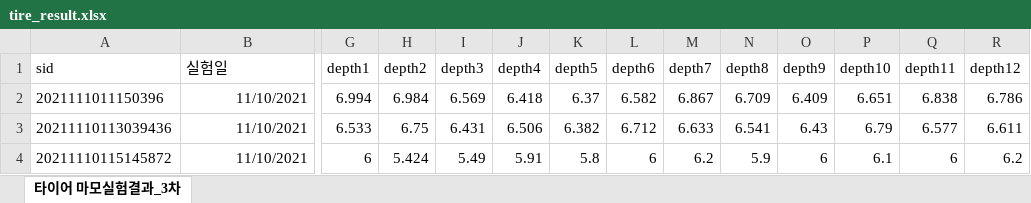
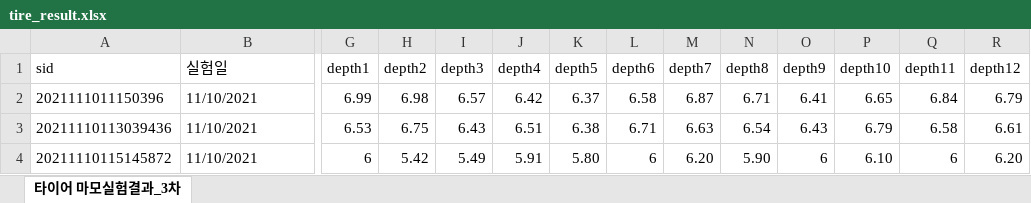
Before and after one commit to Inha-HCI/LifeOfTire, an Excel workbook: Dataset/tire_data/tire_result.xlsx, sheet 타이어 마모실험결과_3차, drawn as a sheet; only a part is shown, gaps mark what is left out; values as stored, in another font and other column widths than the file's, no borders; the diff covers the shown part only; the diff names each change by its address in the sheet, - before the commit and + after, or states it on an @@ line.

```diff
--- a/Dataset/tire_data/tire_result.xlsx (sheet 타이어 마모실험결과_3차)
+++ b/Dataset/tire_data/tire_result.xlsx (sheet 타이어 마모실험결과_3차)
-B2:B4 alignment: right
+B2:B4 alignment: left
-G2 (depth1): 6.994
+G2 (depth1): 6.99
-H2 (depth2): 6.984
+H2 (depth2): 6.98
-I2 (depth3): 6.569
+I2 (depth3): 6.57
-J2 (depth4): 6.418
+J2 (depth4): 6.42
-L2 (depth6): 6.582
+L2 (depth6): 6.58
-M2 (depth7): 6.867
+M2 (depth7): 6.87
-N2 (depth8): 6.709
+N2 (depth8): 6.71
-O2 (depth9): 6.409
+O2 (depth9): 6.41
-P2 (depth10): 6.651
+P2 (depth10): 6.65
-Q2 (depth11): 6.838
+Q2 (depth11): 6.84
-R2 (depth12): 6.786
+R2 (depth12): 6.79
-G3 (depth1): 6.533
+G3 (depth1): 6.53
-I3 (depth3): 6.431
+I3 (depth3): 6.43
-J3 (depth4): 6.506
+J3 (depth4): 6.51
-K3 (depth5): 6.382
+K3 (depth5): 6.38
-L3 (depth6): 6.712
+L3 (depth6): 6.71
-M3 (depth7): 6.633
+M3 (depth7): 6.63
-N3 (depth8): 6.541
+N3 (depth8): 6.54
-Q3 (depth11): 6.577
+Q3 (depth11): 6.58
-R3 (depth12): 6.611
+R3 (depth12): 6.61
-H4 (depth2): 5.424
+H4 (depth2): 5.42
-K4 (depth5): 5.8
+K4 (depth5): 5.80
-M4 (depth7): 6.2
+M4 (depth7): 6.20
-N4 (depth8): 5.9
+N4 (depth8): 5.90
-P4 (depth10): 6.1
+P4 (depth10): 6.10
-R4 (depth12): 6.2
+R4 (depth12): 6.20
```
Also changed, not shown: 2 added rows, 206 edited cells and cell formats elsewhere in this sheet, 27 other files.
